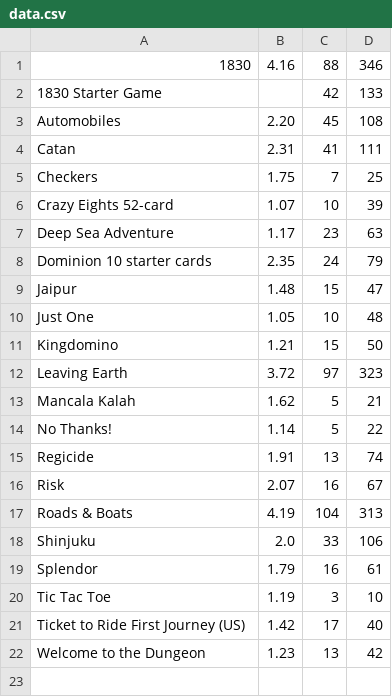
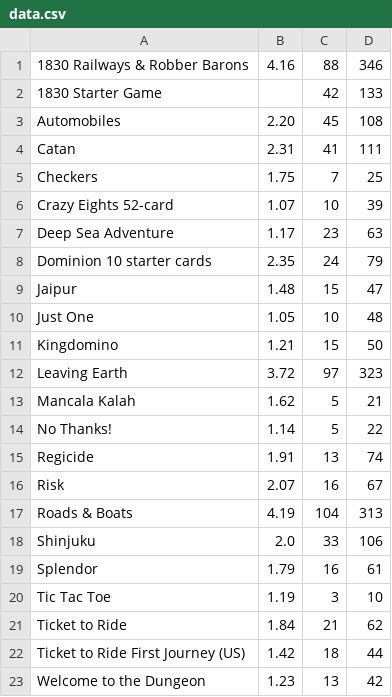
Before and after one commit to garykac/complexity, a CSV file: data.csv, drawn as a sheet.

```diff
--- a/data.csv
+++ b/data.csv
@@ -1,2 +1,2 @@
-1830,4.16,88,346
+1830 Railways & Robber Barons,4.16,88,346
 1830 Starter Game,,42,133
@@ -20,3 +20,4 @@ Splendor,1.79,16,61
 Tic Tac Toe,1.19,3,10
-Ticket to Ride First Journey (US),1.42,17,40
+Ticket to Ride,1.84,21,62
+Ticket to Ride First Journey (US),1.42,18,44
 Welcome to the Dungeon,1.23,13,42
```
Also changed, not shown: 3 other files.
